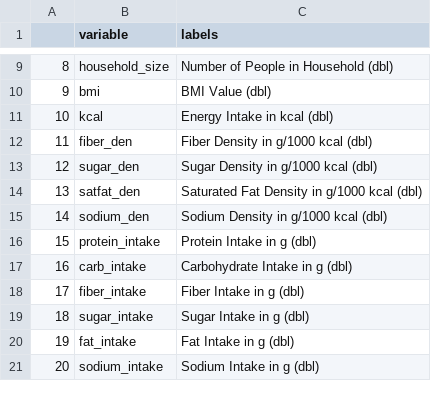
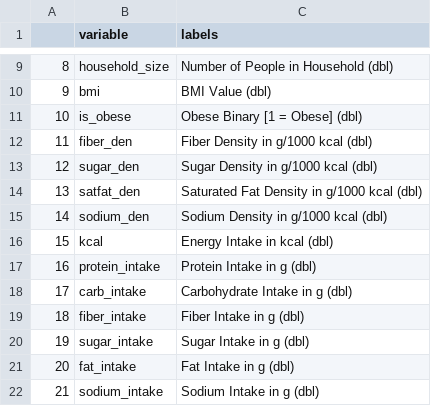
Before and after one commit to kittyjosh111/pbhlth142-dataproject, a CSV file: dataset/nhanes_obesity_description.csv, drawn as a sheet; only a part is shown, gaps mark what is left out; addresses are those after the commit; the diff names each change by its address in the sheet, - before the commit and + after, or states it on an @@ line.

Commit message:
forgot the binary obese one

```diff
--- a/dataset/nhanes_obesity_description.csv
+++ b/dataset/nhanes_obesity_description.csv
+row 11: 10 | is_obese | Obese Binary [1 = Obese] (dbl)
@@ row 11 moved to row 16: 15 @@
@@ column A renumbered from row 17 down @@
```
Also changed, not shown: 2 other files.
